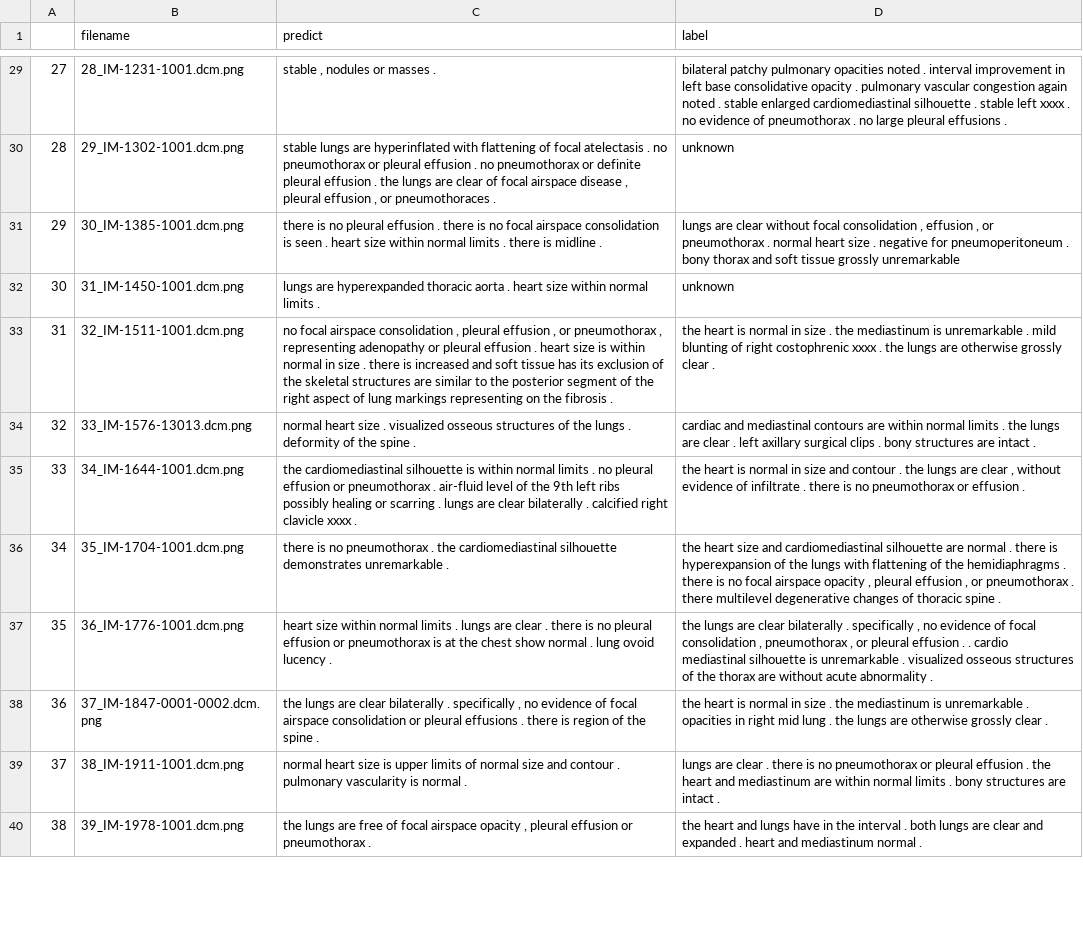
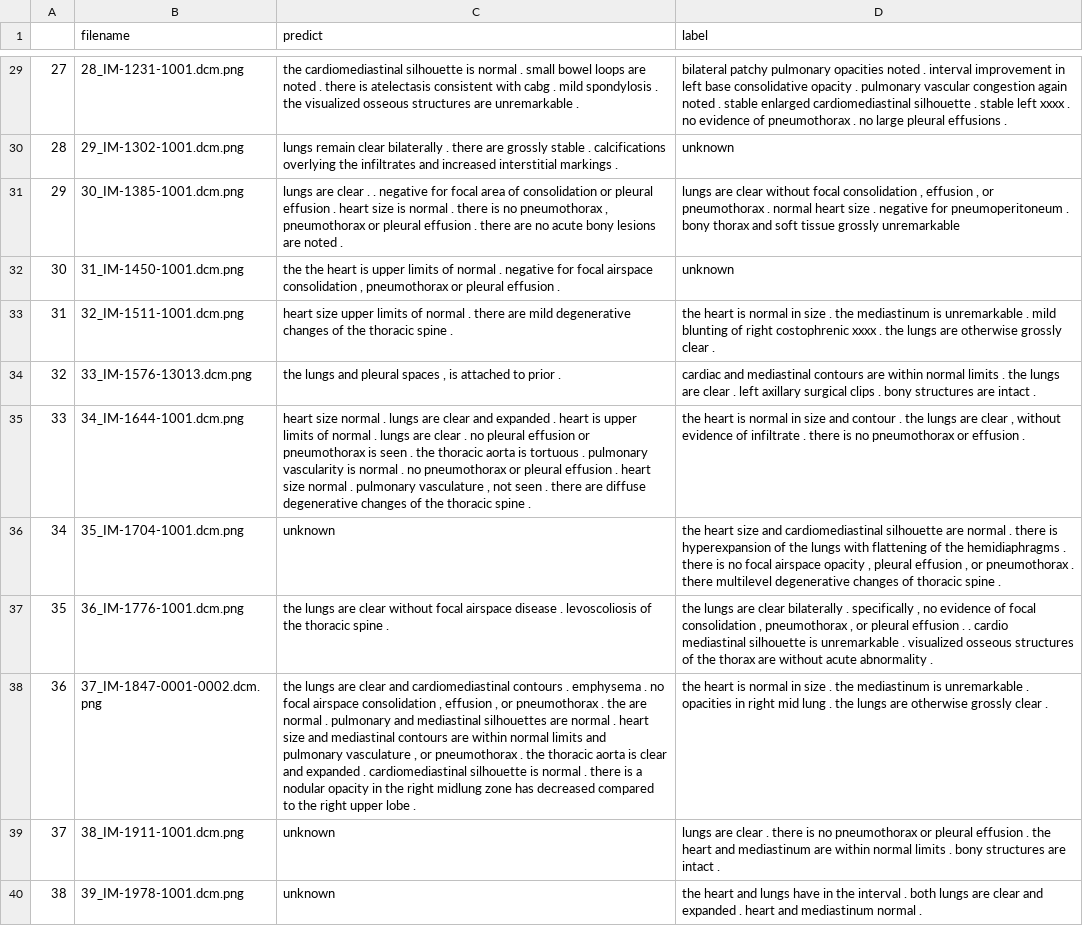
Before and after one commit to levanpon98/xray-reporter, a CSV file: src/out.csv, drawn as a sheet; only a part is shown, gaps mark what is left out; the diff covers the shown part only; the diff names each change by its address in the sheet, - before the commit and + after, or states it on an @@ line.

```diff
--- a/src/out.csv
+++ b/src/out.csv
-C29 (predict): stable , nodules or masses .
+C29 (predict): the cardiomediastinal silhouette is normal . small bowel loops are noted . there is atelectasis consistent with cabg . mild spondylosis . the visualized osseous structures are unremarkable .
-C30 (predict): stable lungs are hyperinflated with flattening of focal atelectasis . no pneumothorax or pleural effusion . no pneumothorax or definite pleural effusion . the lungs are clear of focal airspace disease , pleural effusion , or pneumothoraces .
+C30 (predict): lungs remain clear bilaterally . there are grossly stable . calcifications overlying the infiltrates and increased interstitial markings .
-C31 (predict): there is no pleural effusion . there is no focal airspace consolidation is seen . heart size within normal limits . there is midline .
+C31 (predict): lungs are clear . . negative for focal area of consolidation or pleural effusion . heart size is normal . there is no pneumothorax , pneumothorax or pleural effusion . there are no acute bony lesions are noted .
-C32 (predict): lungs are hyperexpanded thoracic aorta . heart size within normal limits .
+C32 (predict): the the heart is upper limits of normal . negative for focal airspace consolidation , pneumothorax or pleural effusion .
-C33 (predict): no focal airspace consolidation , pleural effusion , or pneumothorax , representing adenopathy or pleural effusion . heart size is within normal in size . there is increased and soft tissue has its exclusion of the skeletal structures are similar to the posterior segment of the right aspect of lung markings representing on the fibrosis .
+C33 (predict): heart size upper limits of normal . there are mild degenerative changes of the thoracic spine .
-C34 (predict): normal heart size . visualized osseous structures of the lungs . deformity of the spine .
+C34 (predict): the lungs and pleural spaces , is attached to prior .
-C35 (predict): the cardiomediastinal silhouette is within normal limits . no pleural effusion or pneumothorax . air-fluid level of the 9th left ribs possibly healing or scarring . lungs are clear bilaterally . calcified right clavicle xxxx .
+C35 (predict): heart size normal . lungs are clear and expanded . heart is upper limits of normal . lungs are clear . no pleural effusion or pneumothorax is seen . the thoracic aorta is tortuous . pulmonary vascularity is normal . no pneumothorax or pleural effusion . heart size normal . pulmonary vasculature , not seen . there are diffuse degenerative changes of the thoracic spine .
-C36 (predict): there is no pneumothorax . the cardiomediastinal silhouette demonstrates unremarkable .
+C36 (predict): unknown
-C37 (predict): heart size within normal limits . lungs are clear . there is no pleural effusion or pneumothorax is at the chest show normal . lung ovoid lucency .
+C37 (predict): the lungs are clear without focal airspace disease . levoscoliosis of the thoracic spine .
-C38 (predict): …are clear bilaterally . specifically , no evidence of focal airspace consolidation or pleural effusions . there is region of the spine .
+C38 (predict): …are clear and cardiomediastinal contours . emphysema . no focal airspace consolidation , effusion , or pneumothorax . the are normal . pulmonary and mediastinal silhouettes are normal . heart size and mediastinal contours are within normal limits and pulmonary vasculature , or pneumothorax . the thoracic aorta is clear and expanded . cardiomediastinal silhouette is normal . there is a nodular opacity in the right midlung zone has decreased compared to the right upper lobe .
-C39 (predict): normal heart size is upper limits of normal size and contour . pulmonary vascularity is normal .
+C39 (predict): unknown
-C40 (predict): the lungs are free of focal airspace opacity , pleural effusion or pneumothorax .
+C40 (predict): unknown
```
Also changed, not shown: 38 edited cells elsewhere in this file, 4 other files.
